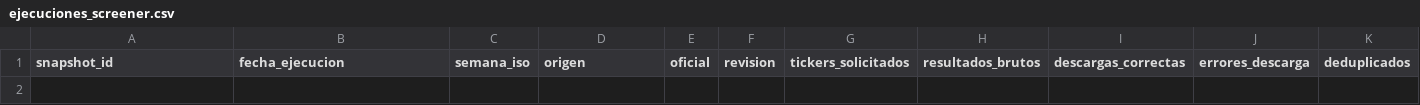
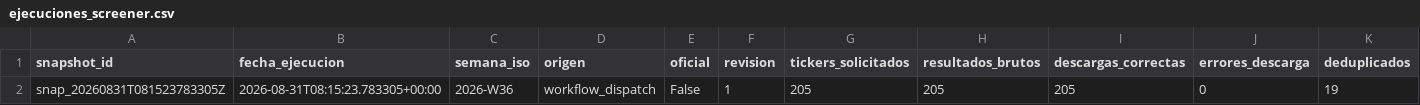
Before and after one commit to DiegoRecover8/screener-value-investing, a CSV file: ejecuciones_screener.csv, drawn as a sheet; only a part is shown; rows hold the shown columns only; the diff names each change by its address in the sheet, - before the commit and + after, or states it on an @@ line.

```diff
--- a/ejecuciones_screener.csv
+++ b/ejecuciones_screener.csv
+row 2: snap_20260831T081523783305Z | 2026-08-31T08:15:23.783305+00:00 | 2026-W36 | workflow_dispatch | False | 1 | 205 | 205 | 205 | 0 | 19
```
Also changed, not shown: 1 other file.
